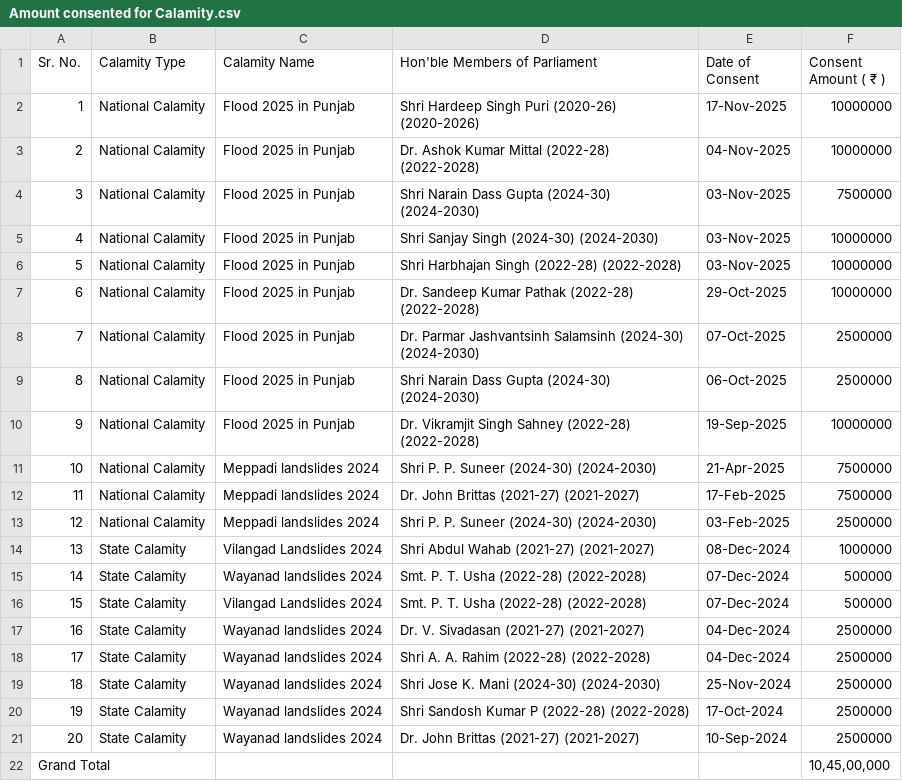
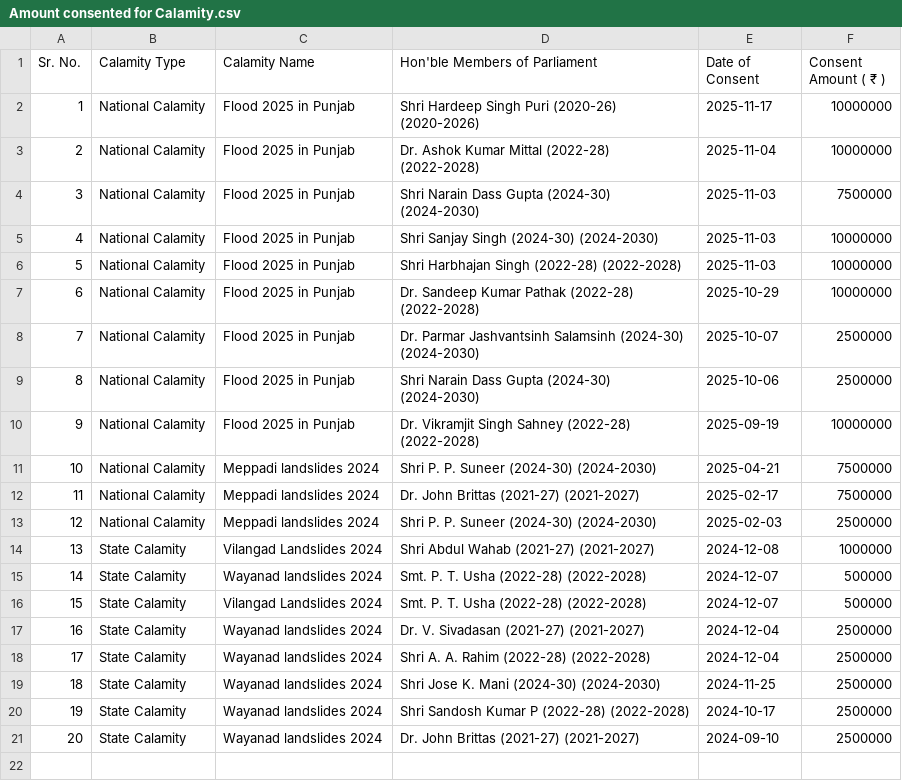
Before and after one commit to Saloni3494/Sankalp-main, a CSV file: Sankalp-Dataset/Rajya-Sabha/Amount consented for Calamity.csv, drawn as a sheet; the diff names each change by its address in the sheet, - before the commit and + after, or states it on an @@ line.

```diff
--- a/Sankalp-Dataset/Rajya-Sabha/Amount consented for Calamity.csv
+++ b/Sankalp-Dataset/Rajya-Sabha/Amount consented for Calamity.csv
-E2 (Date of Consent): 17-Nov-2025
+E2 (Date of Consent): 2025-11-17
-E3 (Date of Consent): 04-Nov-2025
+E3 (Date of Consent): 2025-11-04
-E4:E6 (Date of Consent): 03-Nov-2025
+E4:E6 (Date of Consent): 2025-11-03
-E7 (Date of Consent): 29-Oct-2025
+E7 (Date of Consent): 2025-10-29
-E8 (Date of Consent): 07-Oct-2025
+E8 (Date of Consent): 2025-10-07
-E9 (Date of Consent): 06-Oct-2025
+E9 (Date of Consent): 2025-10-06
-E10 (Date of Consent): 19-Sep-2025
+E10 (Date of Consent): 2025-09-19
-E11 (Date of Consent): 21-Apr-2025
+E11 (Date of Consent): 2025-04-21
-E12 (Date of Consent): 17-Feb-2025
+E12 (Date of Consent): 2025-02-17
-E13 (Date of Consent): 03-Feb-2025
+E13 (Date of Consent): 2025-02-03
-E14 (Date of Consent): 08-Dec-2024
+E14 (Date of Consent): 2024-12-08
-E15:E16 (Date of Consent): 07-Dec-2024
+E15:E16 (Date of Consent): 2024-12-07
-E17:E18 (Date of Consent): 04-Dec-2024
+E17:E18 (Date of Consent): 2024-12-04
-E19 (Date of Consent): 25-Nov-2024
+E19 (Date of Consent): 2024-11-25
-E20 (Date of Consent): 17-Oct-2024
+E20 (Date of Consent): 2024-10-17
-E21 (Date of Consent): 10-Sep-2024
+E21 (Date of Consent): 2024-09-10
-row 22: Grand Total |  |  |  |  | 10,45,00,000
```
Also changed, not shown: Sankalp-Dataset/Lok-Sabha/Allocated Limit for Honble MPs.csv, Sankalp-Dataset/Rajya-Sabha/Allocated Limit for Honble MPs.csv, 35 other files.
